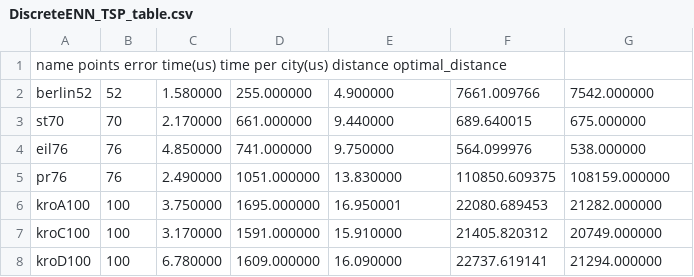
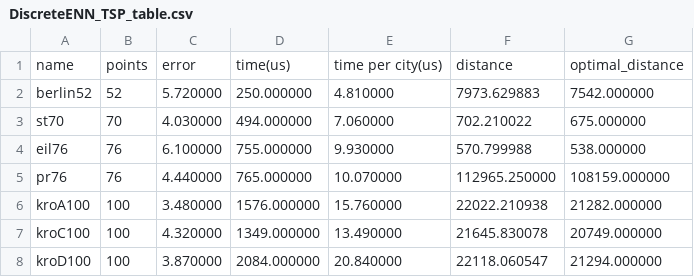
Before and after one commit to Akhil-CM/DiscreteENN-TSP, a CSV file: DiscreteENN_TSP_table.csv, drawn as a sheet; only a part is shown; the diff covers the shown part only.

Commit message:
feat: plot_data.py to compare results from paper and current

```diff
--- a/DiscreteENN_TSP_table.csv
+++ b/DiscreteENN_TSP_table.csv
@@ -1,8 +1,8 @@
-name	points	error	time(us)	time per city(us)	distance	optimal_distance
-berlin52,52,1.580000,255.000000,4.900000,7661.009766,7542.000000
-st70,70,2.170000,661.000000,9.440000,689.640015,675.000000
-eil76,76,4.850000,741.000000,9.750000,564.099976,538.000000
-pr76,76,2.490000,1051.000000,13.830000,110850.609375,108159.000000
-kroA100,100,3.750000,1695.000000,16.950001,22080.689453,21282.000000
-kroC100,100,3.170000,1591.000000,15.910000,21405.820312,20749.000000
-kroD100,100,6.780000,1609.000000,16.090000,22737.619141,21294.000000
+name,points,error,time(us),time per city(us),distance,optimal_distance
+berlin52,52,5.720000,250.000000,4.810000,7973.629883,7542.000000
+st70,70,4.030000,494.000000,7.060000,702.210022,675.000000
+eil76,76,6.100000,755.000000,9.930000,570.799988,538.000000
+pr76,76,4.440000,765.000000,10.070000,112965.250000,108159.000000
+kroA100,100,3.480000,1576.000000,15.760000,22022.210938,21282.000000
+kroC100,100,4.320000,1349.000000,13.490000,21645.830078,20749.000000
+kroD100,100,3.870000,2084.000000,20.840000,22118.060547,21294.000000
```
Also changed, not shown: 40 edited cells elsewhere in this file, 5 other files.
